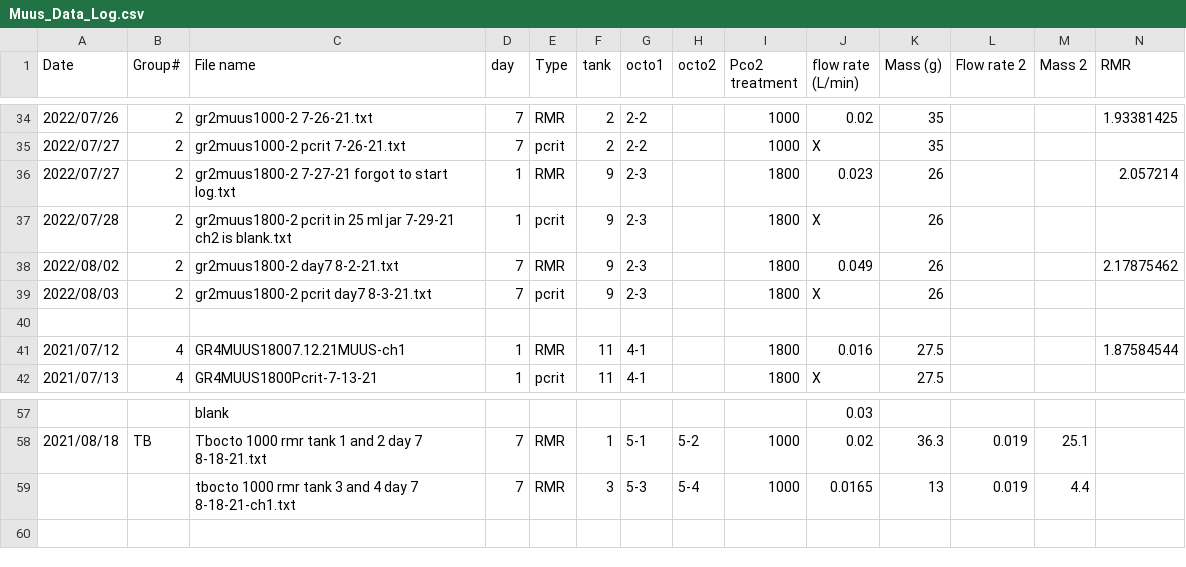
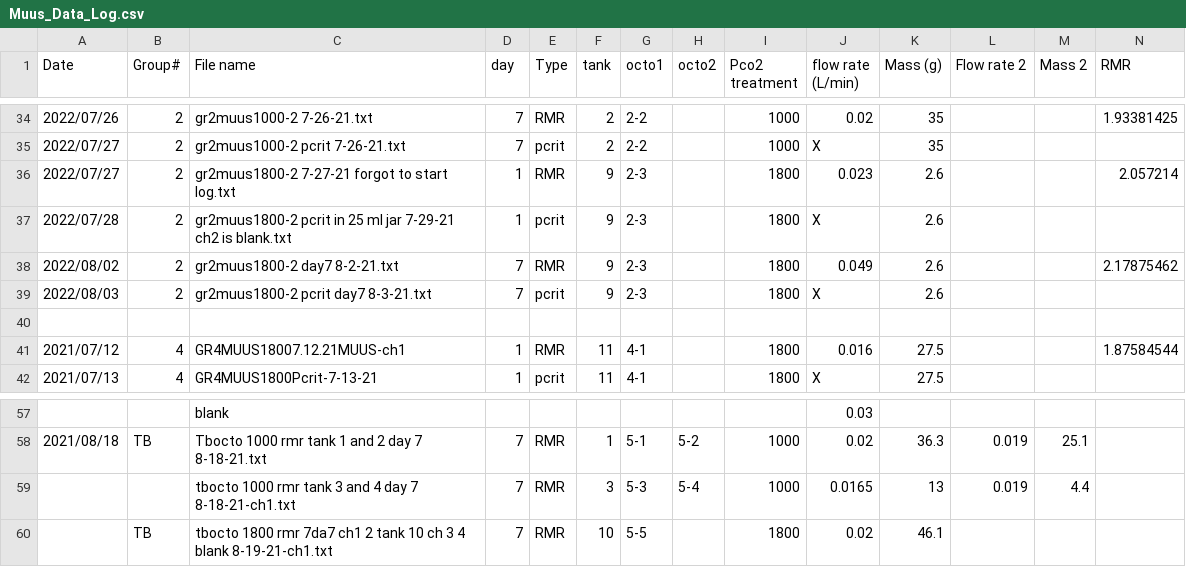
Before and after one commit to KirtOnthank/Muusoctopus_leioderma_respiration, a CSV file: Muus_Data_Log.csv, drawn as a sheet; only a part is shown, gaps mark what is left out; rows hold the shown columns only; the diff names each change by its address in the sheet, - before the commit and + after, or states it on an @@ line.

```diff
--- a/Muus_Data_Log.csv
+++ b/Muus_Data_Log.csv
-K36:K39 (Mass (g)): 26
+K36:K39 (Mass (g)): 2.6
+row 60:  | TB | tbocto 1800 rmr 7da7 ch1 2 tank 10 ch 3 4 blank 8-19-21-ch1.txt | 7 | RMR | 10 | 5-5 |  | 1800 | 0.02 | 46.1
```
Also changed, not shown: RMR_Results.csv, pcrit_log.csv, 15 other files.
